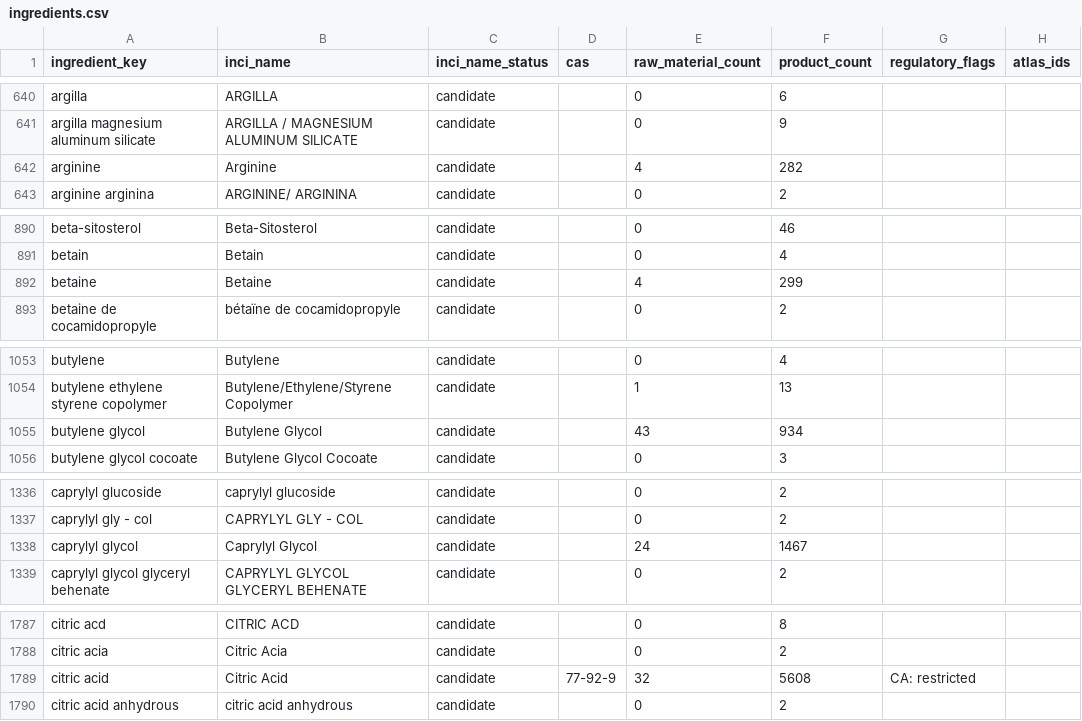
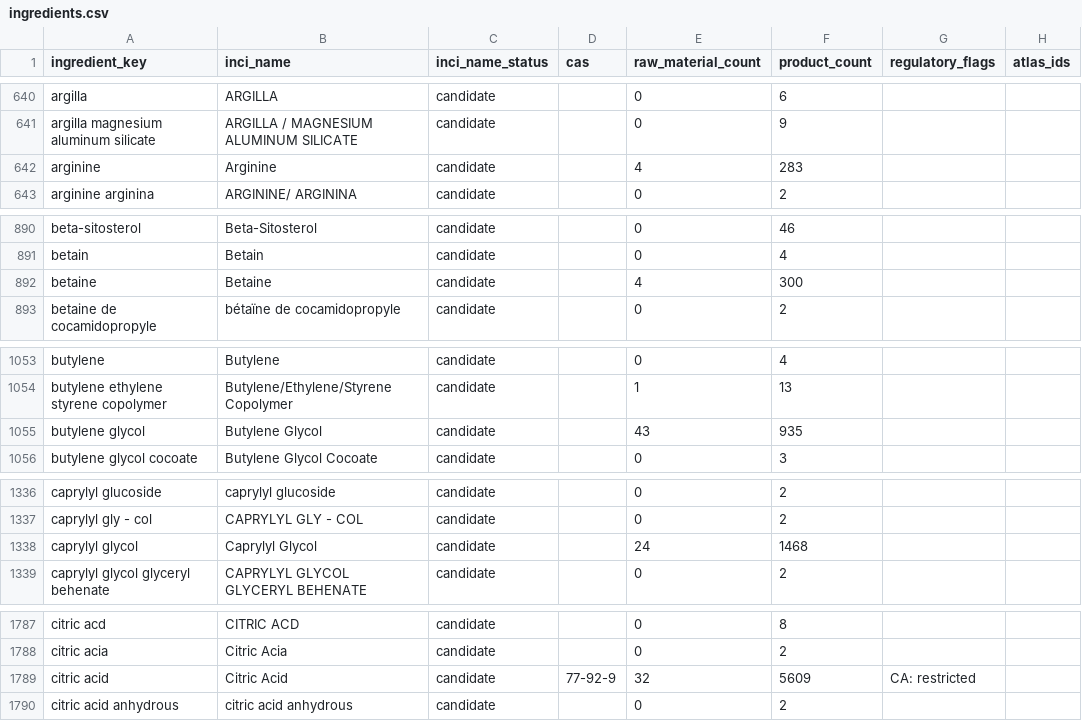
Before and after one commit to Arnitah/skincare-data-hub, a CSV file: data/ingredients.csv, drawn as a sheet; only a part is shown, gaps mark what is left out; the diff covers the shown part only; the diff names each change by its address in the sheet, - before the commit and + after, or states it on an @@ line.

```diff
--- a/data/ingredients.csv
+++ b/data/ingredients.csv
-F642 (product_count): 282
+F642 (product_count): 283
-F892 (product_count): 299
+F892 (product_count): 300
-F1055 (product_count): 934
+F1055 (product_count): 935
-F1338 (product_count): 1467
+F1338 (product_count): 1468
-F1789 (product_count): 5608
+F1789 (product_count): 5609
```
Also changed, not shown: 3 added rows and 39 edited cells elsewhere in this file, data/change_log.csv, data/sheets/change_log_recent.csv, 36 other files.
